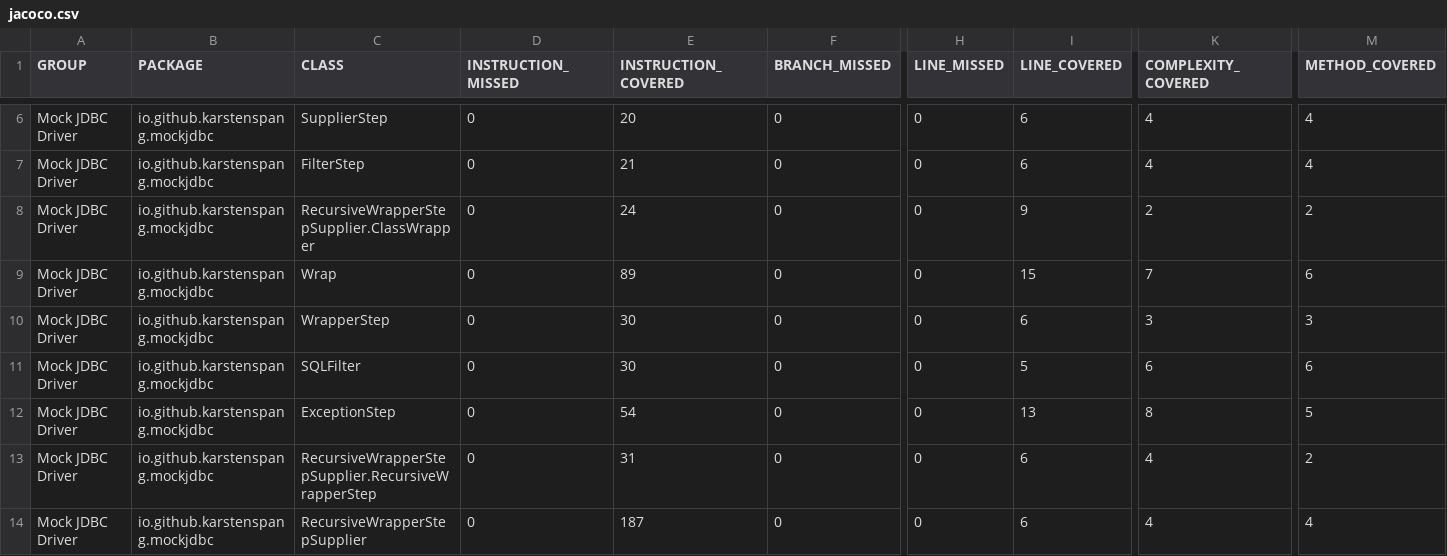
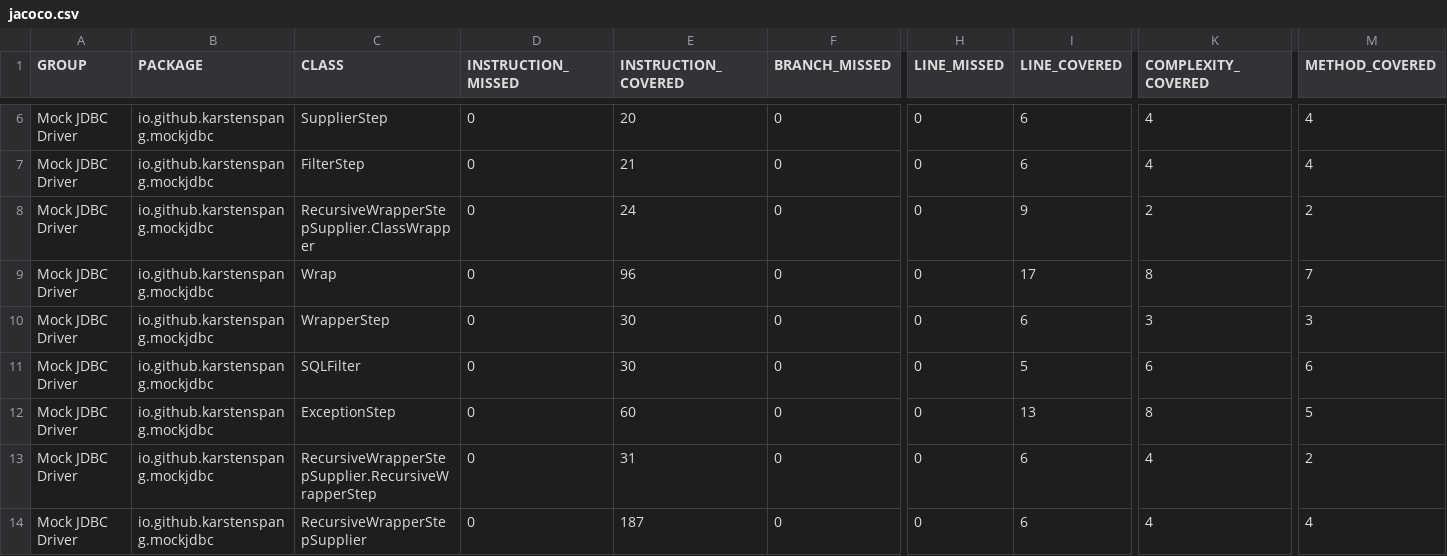
Before and after one commit to karstenspang/mockjdbc, a CSV file: jacoco/jacoco.csv, drawn as a sheet; only a part is shown, gaps mark what is left out; the diff names each change by its address in the sheet, - before the commit and + after, or states it on an @@ line.

```diff
--- a/jacoco/jacoco.csv
+++ b/jacoco/jacoco.csv
-E9 (INSTRUCTION_COVERED): 89
+E9 (INSTRUCTION_COVERED): 96
-I9 (LINE_COVERED): 15
+I9 (LINE_COVERED): 17
-K9 (COMPLEXITY_COVERED): 7
+K9 (COMPLEXITY_COVERED): 8
-M9 (METHOD_COVERED): 6
+M9 (METHOD_COVERED): 7
-E12 (INSTRUCTION_COVERED): 54
+E12 (INSTRUCTION_COVERED): 60
```
Also changed, not shown: 27 other files.
